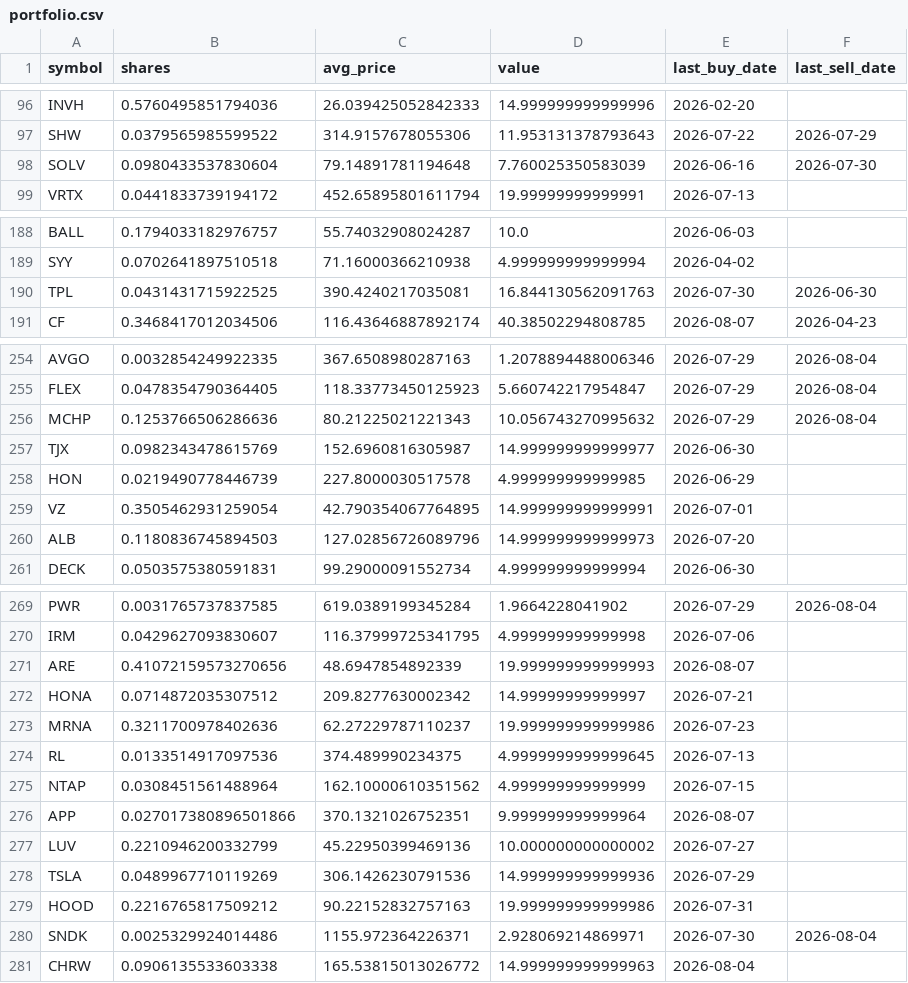
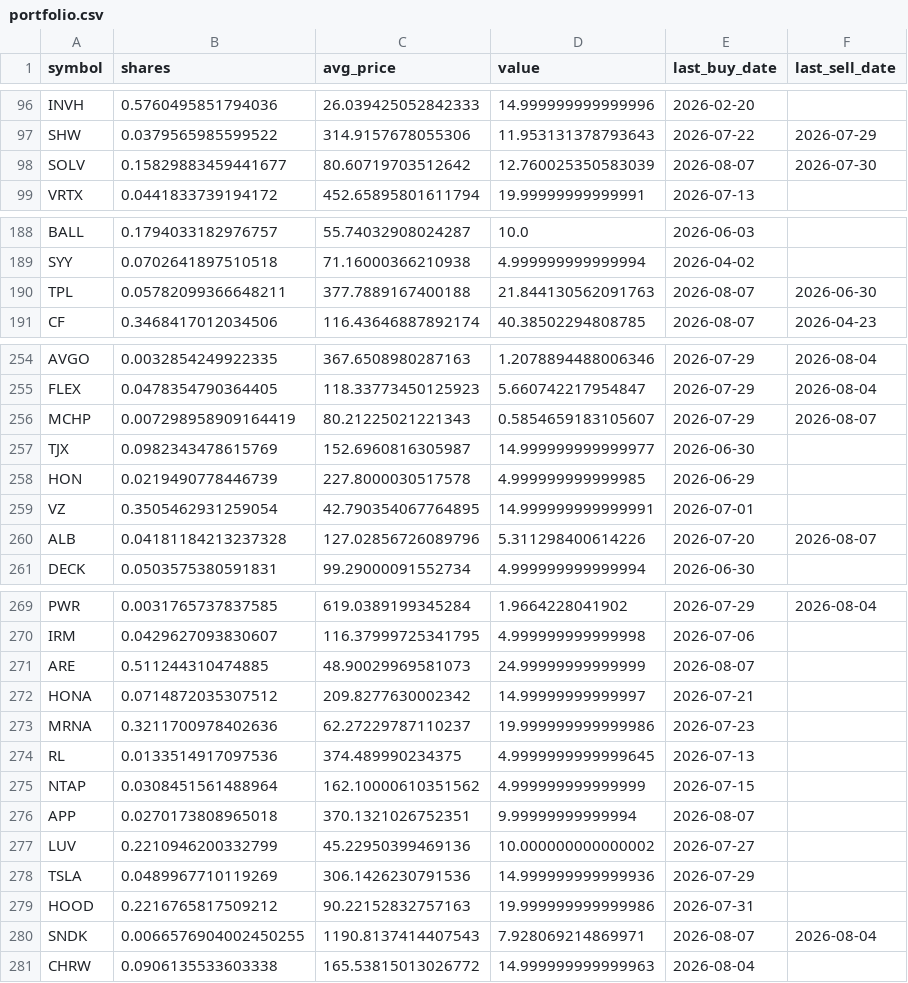
Before and after one commit to TechGroei/Test_Stock_Trading_Strategy, a CSV file: data/portfolio.csv, drawn as a sheet; only a part is shown, gaps mark what is left out; the diff covers the shown part only.

```diff
--- a/data/portfolio.csv
+++ b/data/portfolio.csv
@@ -97,3 +97,3 @@ INVH,0.5760495851794036,26.039425052842333,14.999999999999996,2026-02-20,
 SHW,0.0379565985599522,314.9157678055306,11.953131378793643,2026-07-22,2026-07-29
-SOLV,0.0980433537830604,79.14891781194648,7.760025350583039,2026-06-16,2026-07-30
+SOLV,0.15829883459441677,80.60719703512642,12.760025350583039,2026-08-07,2026-07-30
 VRTX,0.0441833739194172,452.65895801611794,19.99999999999991,2026-07-13,
@@ -189,3 +189,3 @@ BALL,0.1794033182976757,55.74032908024287,10.0,2026-06-03,
 SYY,0.0702641897510518,71.16000366210938,4.999999999999994,2026-04-02,
-TPL,0.0431431715922525,390.4240217035081,16.844130562091763,2026-07-30,2026-06-30
+TPL,0.05782099366648211,377.7889167400188,21.844130562091763,2026-08-07,2026-06-30
 CF,0.3468417012034506,116.43646887892174,40.38502294808785,2026-08-07,2026-04-23
@@ -255,3 +255,3 @@ AVGO,0.0032854249922335,367.6508980287163,1.2078894488006346,2026-07-29,2026-08-
 FLEX,0.0478354790364405,118.33773450125923,5.660742217954847,2026-07-29,2026-08-04
-MCHP,0.1253766506286636,80.21225021221343,10.056743270995632,2026-07-29,2026-08-04
+MCHP,0.007298958909164419,80.21225021221343,0.5854659183105607,2026-07-29,2026-08-07
 TJX,0.0982343478615769,152.6960816305987,14.999999999999977,2026-06-30,
@@ -259,3 +259,3 @@ HON,0.0219490778446739,227.8000030517578,4.999999999999985,2026-06-29,
 VZ,0.3505462931259054,42.790354067764895,14.999999999999991,2026-07-01,
-ALB,0.1180836745894503,127.02856726089796,14.999999999999973,2026-07-20,
+ALB,0.04181184213237328,127.02856726089796,5.311298400614226,2026-07-20,2026-08-07
 DECK,0.0503575380591831,99.29000091552734,4.999999999999994,2026-06-30,
@@ -270,3 +270,3 @@ PWR,0.0031765737837585,619.0389199345284,1.9664228041902,2026-07-29,2026-08-04
 IRM,0.0429627093830607,116.37999725341795,4.999999999999998,2026-07-06,
-ARE,0.41072159573270656,48.6947854892339,19.999999999999993,2026-08-07,
+ARE,0.511244310474885,48.90029969581073,24.99999999999999,2026-08-07,
 HONA,0.0714872035307512,209.8277630002342,14.99999999999997,2026-07-21,
@@ -275,3 +275,3 @@ RL,0.0133514917097536,374.489990234375,4.9999999999999645,2026-07-13,
 NTAP,0.0308451561488964,162.10000610351562,4.999999999999999,2026-07-15,
-APP,0.027017380896501866,370.1321026752351,9.999999999999964,2026-08-07,
+APP,0.0270173808965018,370.1321026752351,9.99999999999994,2026-08-07,
 LUV,0.2210946200332799,45.22950399469136,10.000000000000002,2026-07-27,
@@ -279,3 +279,3 @@ TSLA,0.0489967710119269,306.1426230791536,14.999999999999936,2026-07-29,
 HOOD,0.2216765817509212,90.22152832757163,19.999999999999986,2026-07-31,
-SNDK,0.0025329924014486,1155.972364226371,2.928069214869971,2026-07-30,2026-08-04
+SNDK,0.0066576904002450255,1190.8137414407543,7.928069214869971,2026-08-07,2026-08-04
 CHRW,0.0906135533603338,165.53815013026772,14.999999999999963,2026-08-04,
```
Also changed, not shown: 4 added rows, 1 removed row and 39 edited cells elsewhere in this file, data/trades_history.csv, 1 other file.
